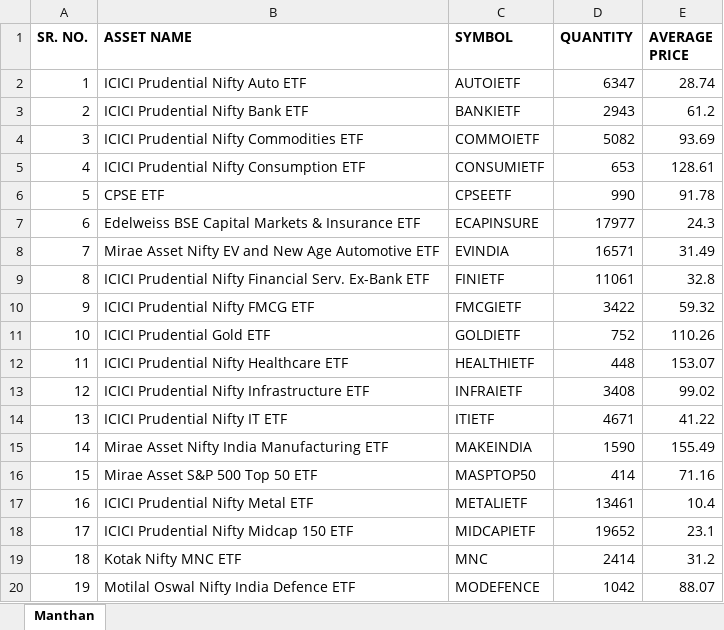
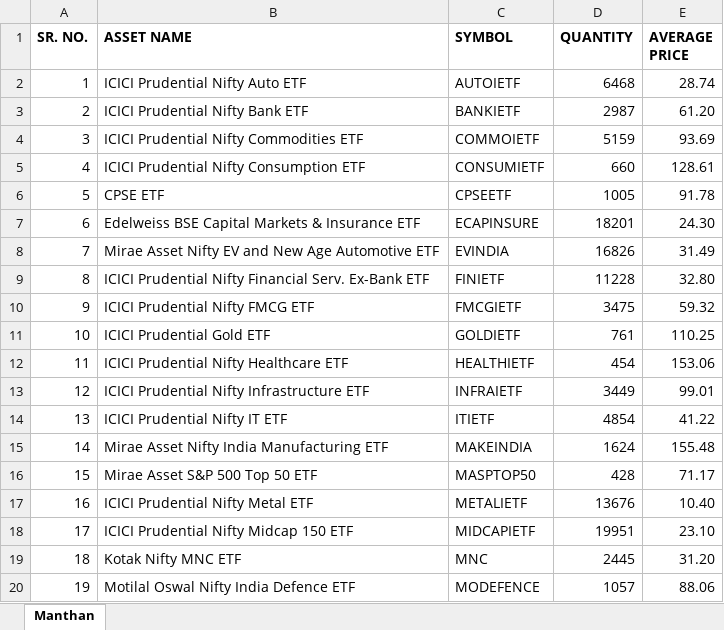
Before and after one commit to thebullishvalue/Swing, an Excel workbook: ETF Summary Report.xlsx, sheet Manthan, drawn as a sheet; only a part is shown; values as stored, in another font and other column widths than the file's, no borders; the diff covers the shown part only; the diff names each change by its address in the sheet, - before the commit and + after, or states it on an @@ line.

Commit message:
Add files via upload

```diff
--- a/ETF Summary Report.xlsx (sheet Manthan)
+++ b/ETF Summary Report.xlsx (sheet Manthan)
-D2 (QUANTITY): 6347
+D2 (QUANTITY): 6468
-D3 (QUANTITY): 2943
+D3 (QUANTITY): 2987
-E3 (AVERAGE PRICE): 61.2
+E3 (AVERAGE PRICE): 61.20
-D4 (QUANTITY): 5082
+D4 (QUANTITY): 5159
-D5 (QUANTITY): 653
+D5 (QUANTITY): 660
-D6 (QUANTITY): 990
+D6 (QUANTITY): 1005
-D7 (QUANTITY): 17977
+D7 (QUANTITY): 18201
-E7 (AVERAGE PRICE): 24.3
+E7 (AVERAGE PRICE): 24.30
-D8 (QUANTITY): 16571
+D8 (QUANTITY): 16826
-D9 (QUANTITY): 11061
+D9 (QUANTITY): 11228
-E9 (AVERAGE PRICE): 32.8
+E9 (AVERAGE PRICE): 32.80
-D10 (QUANTITY): 3422
+D10 (QUANTITY): 3475
-D11 (QUANTITY): 752
+D11 (QUANTITY): 761
-E11 (AVERAGE PRICE): 110.26
+E11 (AVERAGE PRICE): 110.25
-D12 (QUANTITY): 448
+D12 (QUANTITY): 454
-E12 (AVERAGE PRICE): 153.07
+E12 (AVERAGE PRICE): 153.06
-D13 (QUANTITY): 3408
+D13 (QUANTITY): 3449
-E13 (AVERAGE PRICE): 99.02
+E13 (AVERAGE PRICE): 99.01
-D14 (QUANTITY): 4671
+D14 (QUANTITY): 4854
-D15 (QUANTITY): 1590
+D15 (QUANTITY): 1624
-E15 (AVERAGE PRICE): 155.49
+E15 (AVERAGE PRICE): 155.48
-D16 (QUANTITY): 414
+D16 (QUANTITY): 428
-E16 (AVERAGE PRICE): 71.16
+E16 (AVERAGE PRICE): 71.17
-D17 (QUANTITY): 13461
+D17 (QUANTITY): 13676
-E17 (AVERAGE PRICE): 10.4
+E17 (AVERAGE PRICE): 10.40
-D18 (QUANTITY): 19652
+D18 (QUANTITY): 19951
-E18 (AVERAGE PRICE): 23.1
+E18 (AVERAGE PRICE): 23.10
-D19 (QUANTITY): 2414
+D19 (QUANTITY): 2445
-E19 (AVERAGE PRICE): 31.2
+E19 (AVERAGE PRICE): 31.20
-D20 (QUANTITY): 1042
+D20 (QUANTITY): 1057
-E20 (AVERAGE PRICE): 88.07
+E20 (AVERAGE PRICE): 88.06
```
Also changed, not shown: 17 edited cells elsewhere in this sheet.
